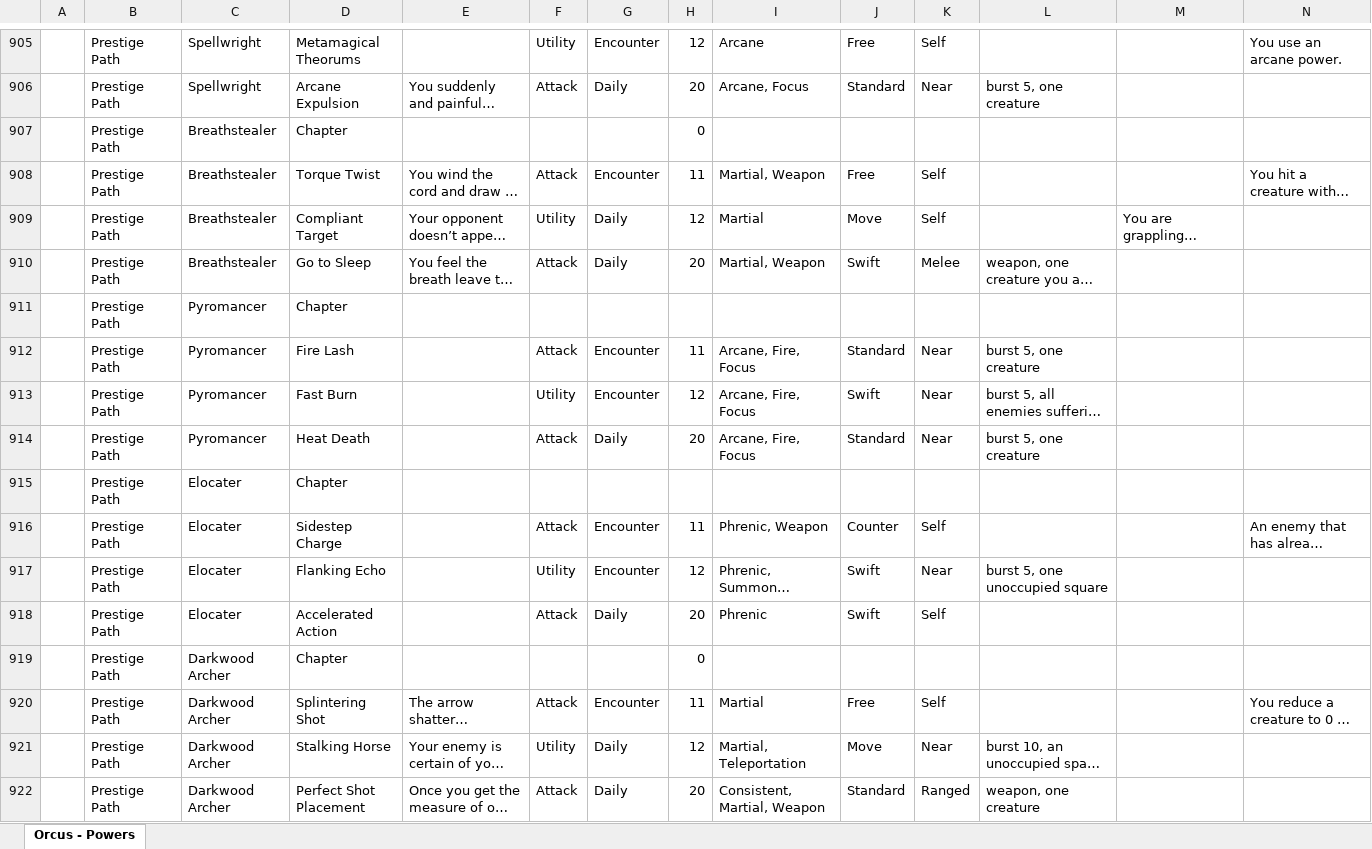
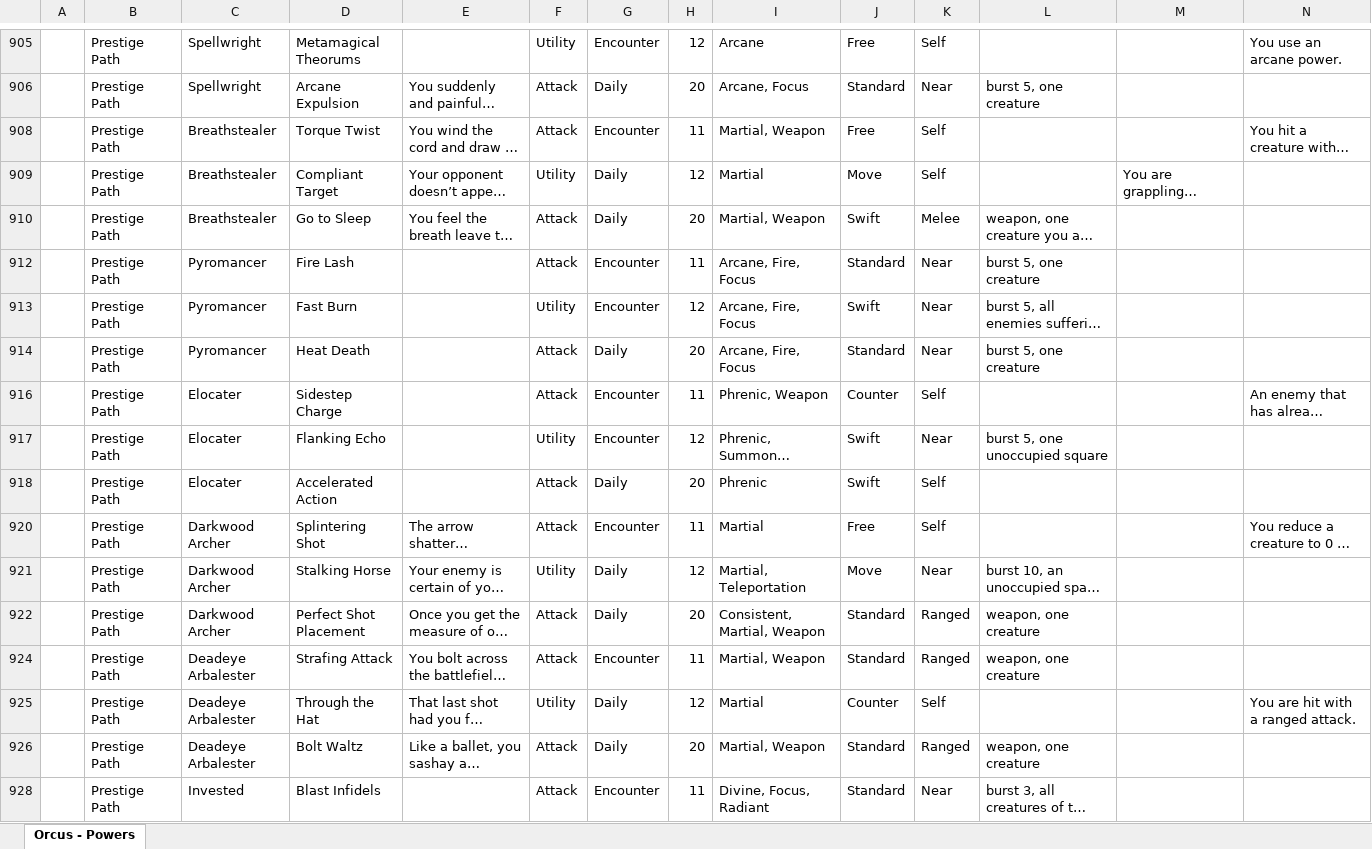
Before and after one commit to Sanglorian/orcus, an Excel workbook: data/Orcus - Powers.xlsx, sheet Orcus - Powers, drawn as a sheet; only a part is shown, gaps mark what is left out; the shorter side is filled out with more unchanged rows; long unchanged cells end in …; values as stored, in another font and other column widths than the file's, no borders; rows hold the shown columns only; the diff covers the shown part only; the diff names each change by its address in the sheet, - before the commit and + after, or states it on an @@ line.

```diff
--- a/data/Orcus - Powers.xlsx (sheet Orcus - Powers)
+++ b/data/Orcus - Powers.xlsx (sheet Orcus - Powers)
@@ row 907 hidden:  | Prestige Path | Breathstealer | Chapter |  |  |  | 0 @@
@@ row 911 hidden:  | Prestige Path | Pyromancer | Chapter @@
@@ row 915 hidden:  | Prestige Path | Elocater | Chapter @@
@@ row 919 hidden:  | Prestige Path | Darkwood Archer | Chapter |  |  |  | 0 @@
```
Also changed, not shown: 61 hidden or unhidden rows and 14 edited cells elsewhere in this sheet, data/Orcus - Arts.xlsx, data/Orcus - Monsters.xlsx, 5 other files.
